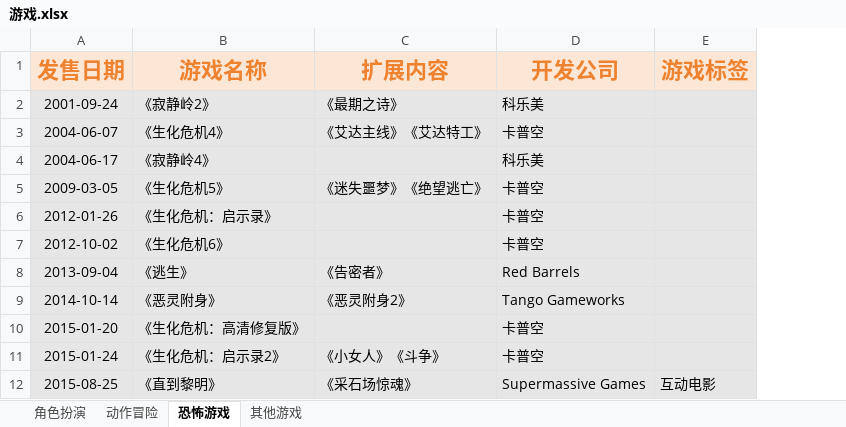
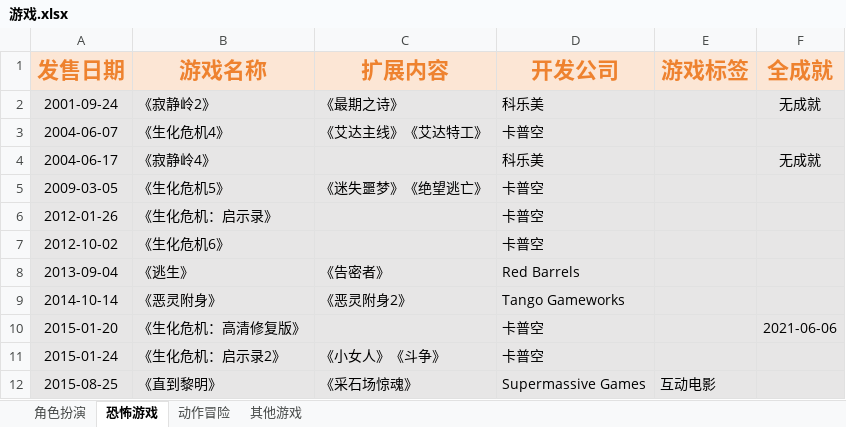
Before and after one commit to slowpoke0079/home, an Excel workbook: 娱乐/游戏.xlsx, sheet 恐怖游戏, drawn as a sheet; only a part is shown; values as stored, in another font and other column widths than the file's, no borders; the diff names each change by its address in the sheet, - before the commit and + after, or states it on an @@ line.

```diff
--- a/娱乐/游戏.xlsx (sheet 恐怖游戏)
+++ b/娱乐/游戏.xlsx (sheet 恐怖游戏)
@@ sheet tab order changed: 角色扮演 | 恐怖游戏 | 动作冒险 | 其他游戏 @@
+column F (全成就), rows 2-10: 无成就 |  | 无成就 |  |  |  |  |  | 2021-06-06
```
Also changed, not shown: sheet 角色扮演, sheet 动作冒险, sheet 其他游戏.
